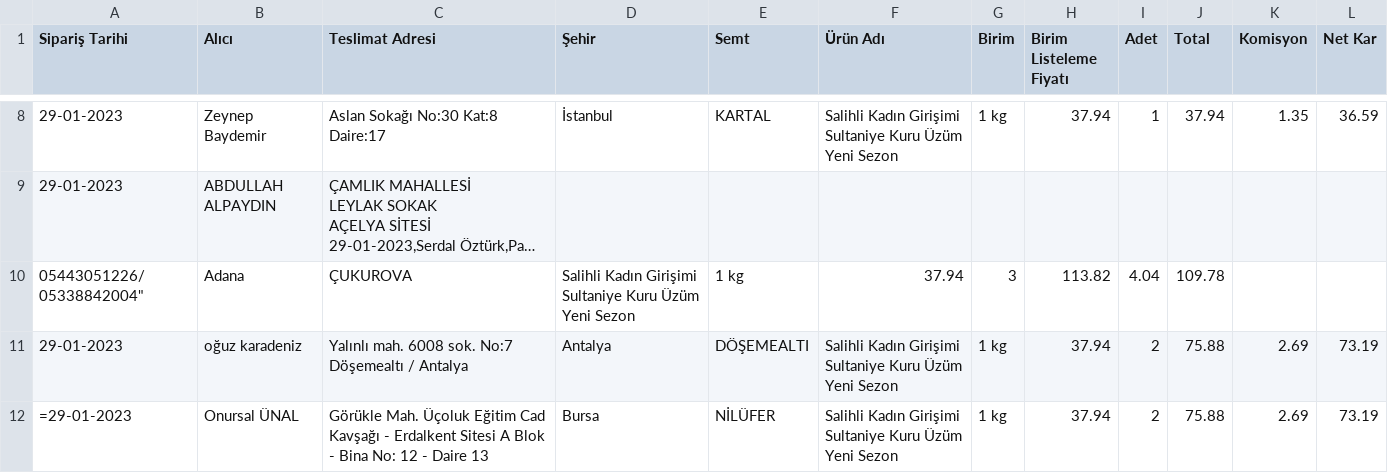
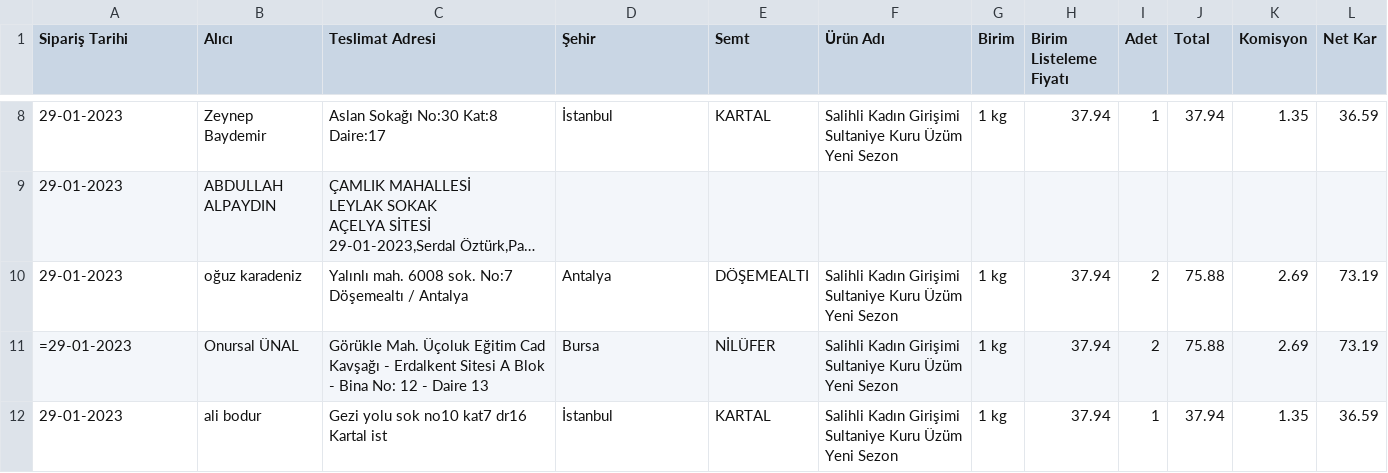
Before and after one commit to alperade/data-raisin-price-analysis, a CSV file: siparis-paste.csv, drawn as a sheet; only a part is shown, gaps mark what is left out; the shorter side is filled out with more unchanged rows; long unchanged cells end in …; the diff names each change by its address in the sheet, - before the commit and + after, or states it on an @@ line.

Commit message:
Cleanup

```diff
--- a/siparis-paste.csv
+++ b/siparis-paste.csv
-row 10: 05443051226/ 05338842004" | Adana | ÇUKUROVA | Salihli Kadın Girişimi Sultaniye Kuru Üzüm Yeni Sezon | 1 kg | 37.94 | 3 | 113.82 | 4.04 | 109.78
```
